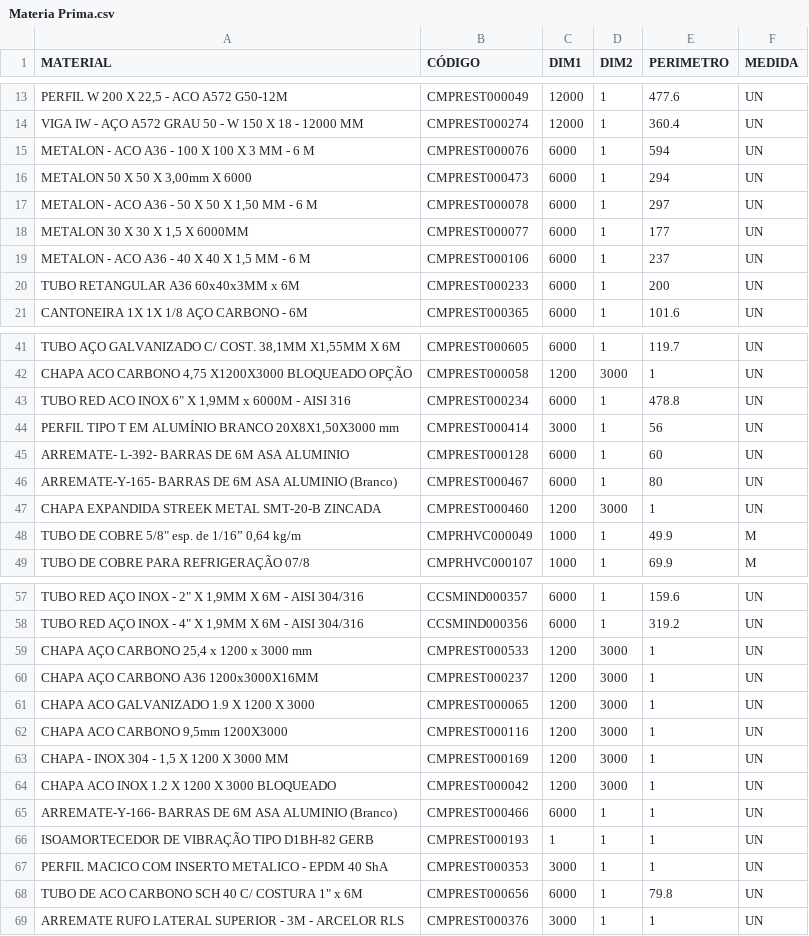
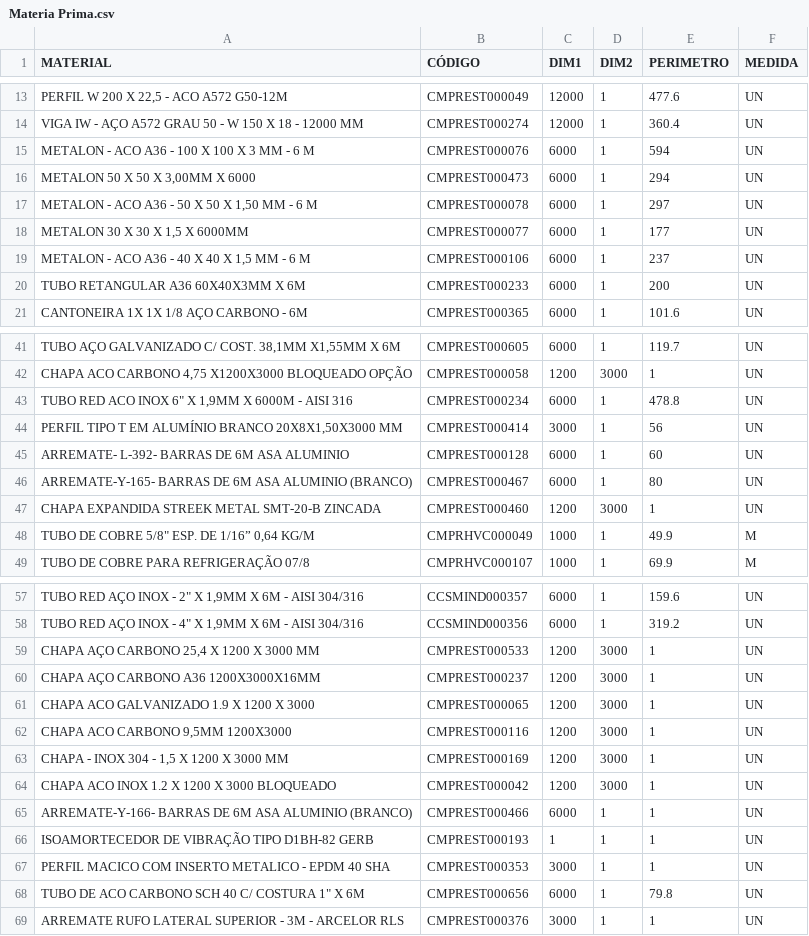
Before and after one commit to Kvgr98/Modular, a CSV file: Materia Prima.csv, drawn as a sheet; only a part is shown, gaps mark what is left out; the diff covers the shown part only; the diff names each change by its address in the sheet, - before the commit and + after, or states it on an @@ line.

Commit message:
Add files via upload

```diff
--- a/Materia Prima.csv
+++ b/Materia Prima.csv
-A16 (MATERIAL): METALON 50 X 50 X 3,00mm X 6000
+A16 (MATERIAL): METALON 50 X 50 X 3,00MM X 6000
-A20 (MATERIAL): TUBO RETANGULAR A36 60x40x3MM x 6M
+A20 (MATERIAL): TUBO RETANGULAR A36 60X40X3MM X 6M
-A43 (MATERIAL): …X 1,9MM x 6000M -…
+A43 (MATERIAL): …X 1,9MM X 6000M -…
-A44 (MATERIAL): …BRANCO 20X8X1,50X3000 mm
+A44 (MATERIAL): …BRANCO 20X8X1,50X3000 MM
-A46 (MATERIAL): …ASA ALUMINIO (Branco)
+A46 (MATERIAL): …ASA ALUMINIO (BRANCO)
-A48 (MATERIAL): TUBO DE COBRE 5/8" esp. de 1/16” 0,64 kg/m
+A48 (MATERIAL): TUBO DE COBRE 5/8" ESP. DE 1/16” 0,64 KG/M
-A59 (MATERIAL): CHAPA AÇO CARBONO 25,4 x 1200 x 3000 mm
+A59 (MATERIAL): CHAPA AÇO CARBONO 25,4 X 1200 X 3000 MM
-A60 (MATERIAL): CHAPA AÇO CARBONO A36 1200x3000X16MM
+A60 (MATERIAL): CHAPA AÇO CARBONO A36 1200X3000X16MM
-A62 (MATERIAL): CHAPA ACO CARBONO 9,5mm 1200X3000
+A62 (MATERIAL): CHAPA ACO CARBONO 9,5MM 1200X3000
-A65 (MATERIAL): …ASA ALUMINIO (Branco)
+A65 (MATERIAL): …ASA ALUMINIO (BRANCO)
-A67 (MATERIAL): …EPDM 40 ShA
+A67 (MATERIAL): …EPDM 40 SHA
-A68 (MATERIAL): TUBO DE ACO CARBONO SCH 40 C/ COSTURA 1" x 6M
+A68 (MATERIAL): TUBO DE ACO CARBONO SCH 40 C/ COSTURA 1" X 6M
```
Also changed, not shown: 8 edited cells elsewhere in this file.
